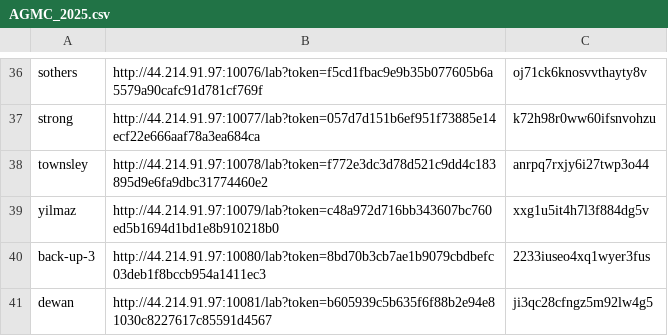
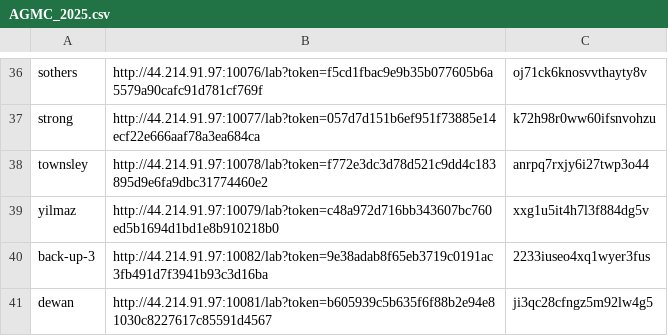
Before and after one commit to statgenetics/statgen-courses, a CSV file: .github/workflows/AGMC_2025.csv, drawn as a sheet; only a part is shown, gaps mark what is left out.

Commit message:
updating AGMC 2025 participants

```diff
--- a/.github/workflows/AGMC_2025.csv
+++ b/.github/workflows/AGMC_2025.csv
@@ -39,3 +39,3 @@ townsley,http://44.214.91.97:10078/lab?token=f772e3dc3d78d521c9dd4c183895d9e6fa9
 yilmaz,http://44.214.91.97:10079/lab?token=c48a972d716bb343607bc760ed5b1694d1bd1e8b910218b0,xxg1u5it4h7l3f884dg5v
-back-up-3,http://44.214.91.97:10080/lab?token=8bd70b3cb7ae1b9079cbdbefc03deb1f8bccb954a1411ec3,2233iuseo4xq1wyer3fus
+back-up-3,http://44.214.91.97:10082/lab?token=9e38adab8f65eb3719c0191ac3fb491d7f3941b93c3d16ba,2233iuseo4xq1wyer3fus
 dewan,http://44.214.91.97:10081/lab?token=b605939c5b635f6f88b2e94e81030c8227617c85591d4567,ji3qc28cfngz5m92lw4g5
```
